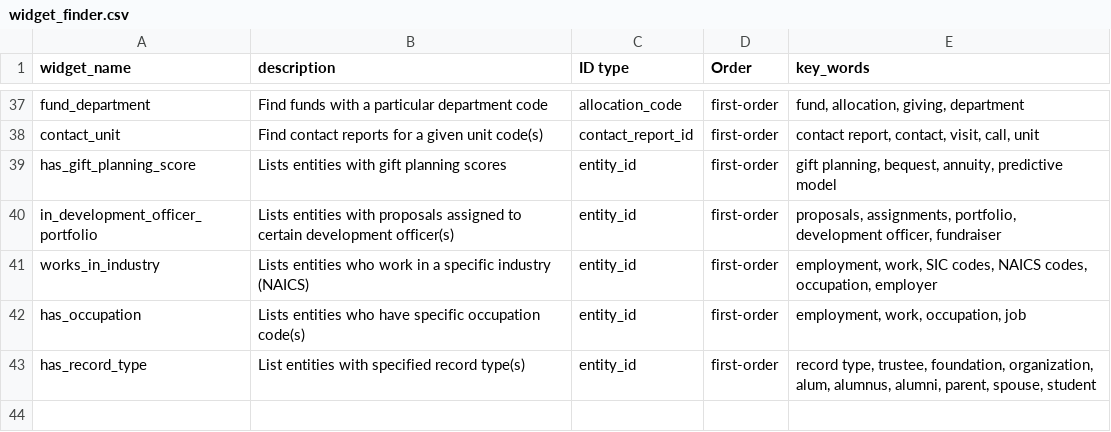
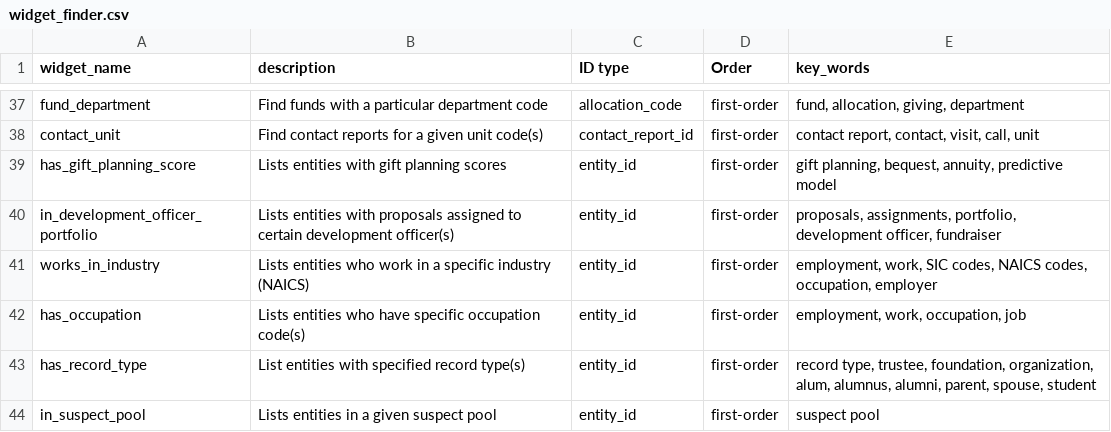
Before and after one commit to kdecker-berkeley/discoveryengine, a CSV file: inst/extdata/widget_finder.csv, drawn as a sheet; only a part is shown, gaps mark what is left out; the diff names each change by its address in the sheet, - before the commit and + after, or states it on an @@ line.

Commit message:
add suspect pool functionality, fixes #20

```diff
--- a/inst/extdata/widget_finder.csv
+++ b/inst/extdata/widget_finder.csv
+row 44: in_suspect_pool | Lists entities in a given suspect pool | entity_id | first-order | suspect pool
```
Also changed, not shown: 7 other files.
